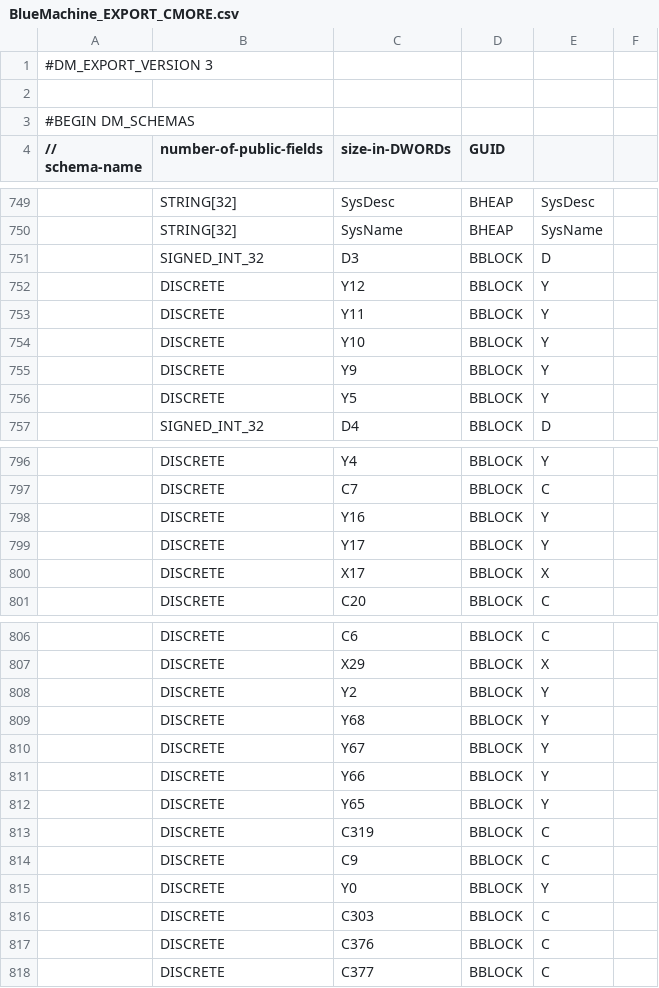
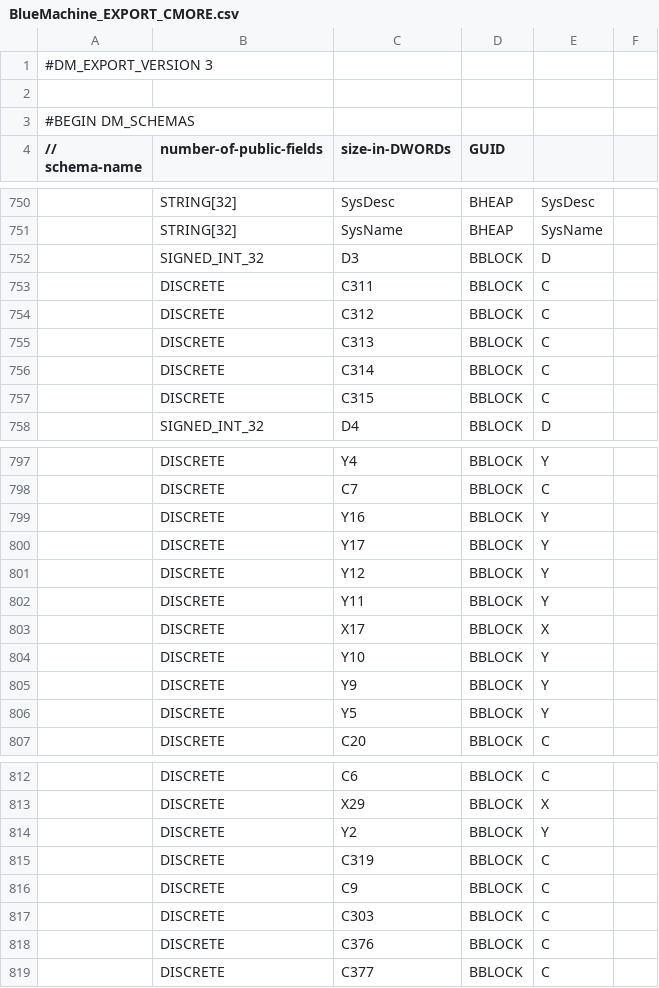
Before and after one commit to jmarshall9120/BlueMachineLadderLogic, a CSV file: BlueMachine_EXPORT_CMORE.csv, drawn as a sheet; only a part is shown, gaps mark what is left out; removed rows and columns are numbered as before the commit, all else as after; the diff covers the shown part only; the diff names each change by its address in the sheet, - before the commit and + after, or states it on an @@ line.

```diff
--- a/BlueMachine_EXPORT_CMORE.csv
+++ b/BlueMachine_EXPORT_CMORE.csv
-C753 (size-in-DWORDs): Y11
+C753 (size-in-DWORDs): C311
-E753:E755: Y
+E753:E755: C
-C754 (size-in-DWORDs): Y10
+C754 (size-in-DWORDs): C312
-C755 (size-in-DWORDs): Y9
+C755 (size-in-DWORDs): C313
@@ row 831 moved to row 756: DISCRETE @@
-C757 (size-in-DWORDs): Y5
+C757 (size-in-DWORDs): C315
-E757: Y
+E757: C
@@ row 752 moved to row 801: DISCRETE @@
+row 802:  | DISCRETE | Y11 | BBLOCK | Y
+row 804:  | DISCRETE | Y10 | BBLOCK | Y
+row 805:  | DISCRETE | Y9 | BBLOCK | Y
+row 806:  | DISCRETE | Y5 | BBLOCK | Y
-row 809:  | DISCRETE | Y68 | BBLOCK | Y
-row 810:  | DISCRETE | Y67 | BBLOCK | Y
-row 811:  | DISCRETE | Y66 | BBLOCK | Y
-row 812:  | DISCRETE | Y65 | BBLOCK | Y
-row 815:  | DISCRETE | Y0 | BBLOCK | Y
```
Also changed, not shown: 1 added row and 4 edited cells elsewhere in this file, 6 other files.
